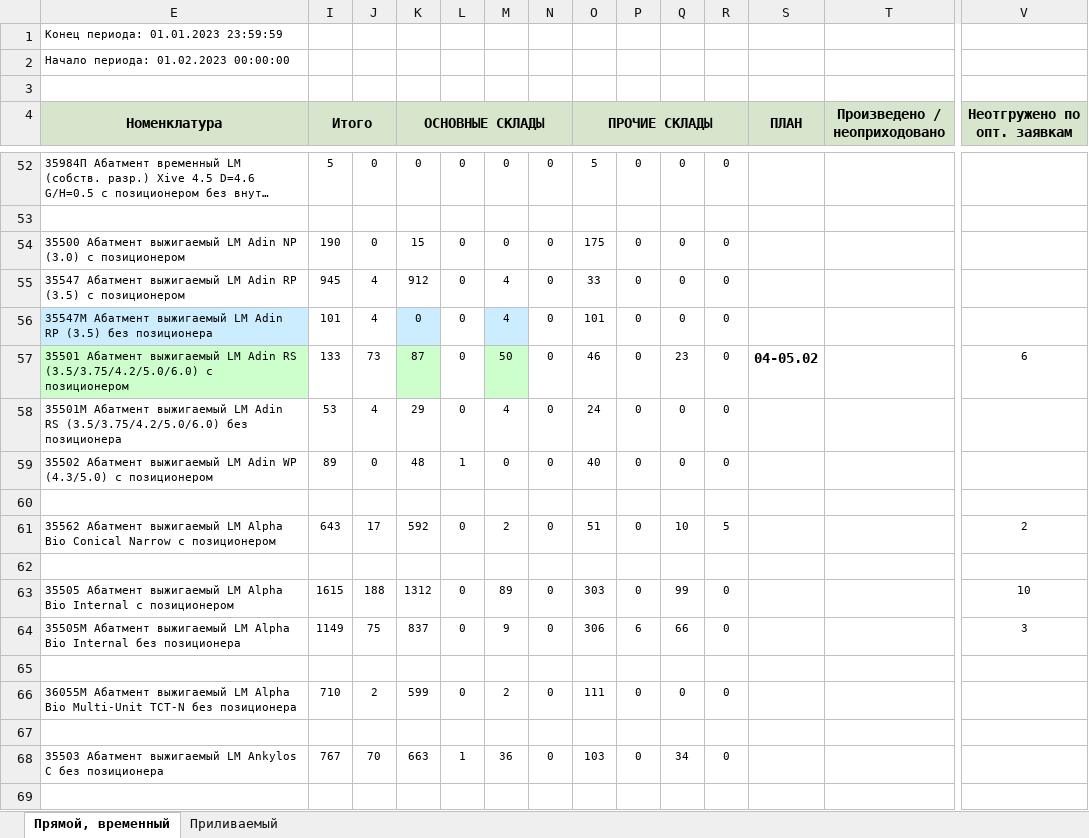
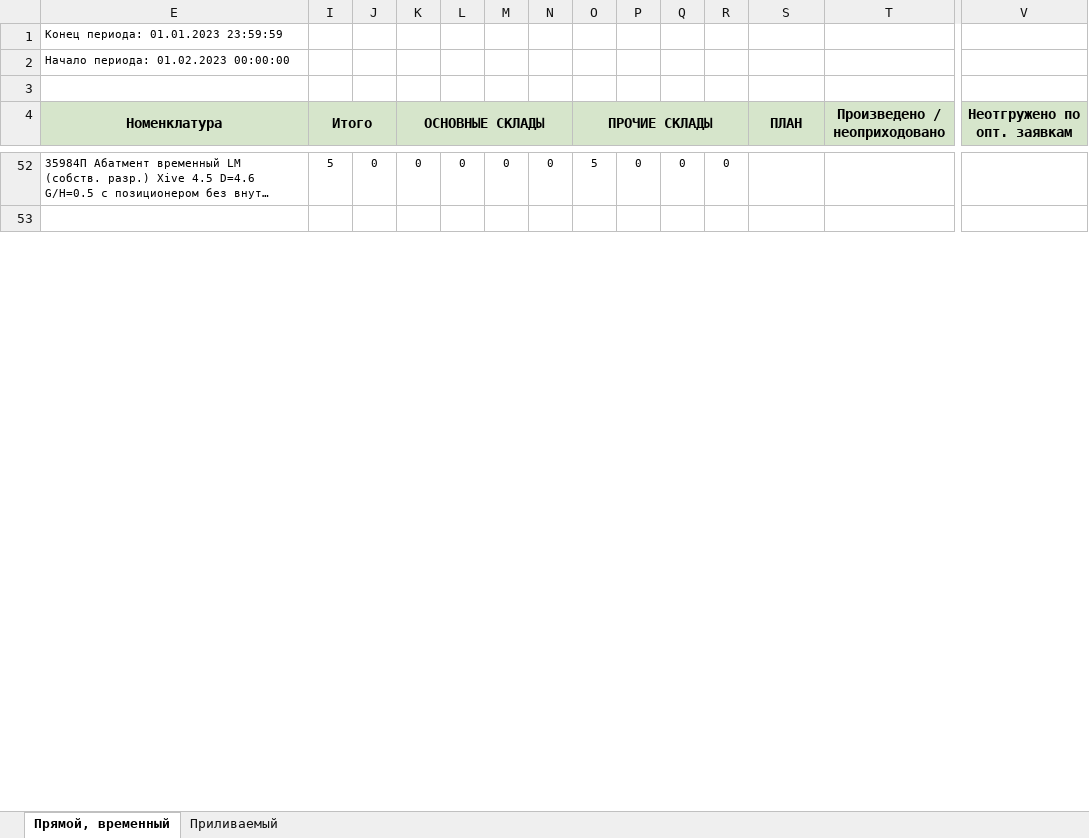
Before and after one commit to Uoiferise/ORTOS_Production_reports, an Excel workbook: output_reports/Абатменты_01.01-01.02.xlsx, sheet Прямой, временный, drawn as a sheet; only a part is shown, gaps mark what is left out; long unchanged cells end in …; values as stored, in another font and other column widths than the file's, no borders; rows hold the shown columns only; the diff covers the shown part only; the diff names each change by its address in the sheet, - before the commit and + after, or states it on an @@ line.

```diff
--- a/output_reports/Абатменты_01.01-01.02.xlsx (sheet Прямой, временный)
+++ b/output_reports/Абатменты_01.01-01.02.xlsx (sheet Прямой, временный)
-row 54: 35500 Абатмент выжигаемый LM Adin NP (3.0) с позиционером | 190 | 0 | 15 | 0 | 0 | 0 | 175 | 0 | 0 | 0
-row 55: 35547 Абатмент выжигаемый LM Adin RP (3.5) с позиционером | 945 | 4 | 912 | 0 | 4 | 0 | 33 | 0 | 0 | 0
-row 56: 35547М Абатмент выжигаемый LM Adin RP (3.5) без позиционера | 101 | 4 | 0 | 0 | 4 | 0 | 101 | 0 | 0 | 0
-row 57: 35501 Абатмент выжигаемый LM Adin RS (3.5/3.75/4.2/5.0/6.0) с позиционером | 133 | 73 | 87 | 0 | 50 | 0 | 46 | 0 | 23 | 0 | 04-05.02 |  | 6
-row 58: 35501М Абатмент выжигаемый LM Adin RS (3.5/3.75/4.2/5.0/6.0) без позиционера | 53 | 4 | 29 | 0 | 4 | 0 | 24 | 0 | 0 | 0
-row 59: 35502 Абатмент выжигаемый LM Adin WP (4.3/5.0) с позиционером | 89 | 0 | 48 | 1 | 0 | 0 | 40 | 0 | 0 | 0
-row 60: (empty)
-row 61: 35562 Абатмент выжигаемый LM Alpha Bio Conical Narrow с позиционером | 643 | 17 | 592 | 0 | 2 | 0 | 51 | 0 | 10 | 5 |  |  | 2
-row 62: (empty)
-row 63: 35505 Абатмент выжигаемый LM Alpha Bio Internal с позиционером | 1615 | 188 | 1312 | 0 | 89 | 0 | 303 | 0 | 99 | 0 |  |  | 10
-row 64: 35505М Абатмент выжигаемый LM Alpha Bio Internal без позиционера | 1149 | 75 | 837 | 0 | 9 | 0 | 306 | 6 | 66 | 0 |  |  | 3
-row 65: (empty)
-row 66: 36055М Абатмент выжигаемый LM Alpha Bio Multi-Unit TCT-N без позиционера | 710 | 2 | 599 | 0 | 2 | 0 | 111 | 0 | 0 | 0
-row 67: (empty)
-row 68: 35503 Абатмент выжигаемый LM Ankylos C без позиционера | 767 | 70 | 663 | 1 | 36 | 0 | 103 | 0 | 34 | 0
-row 69: (empty)
```
Also changed, not shown: 139 removed rows and 13 edited cells elsewhere in this sheet, hidden cells, output_reports/Аналоги_01.01-01.02.xlsx, output_reports/Винты_01.01-01.02.xlsx, 13 other files.
